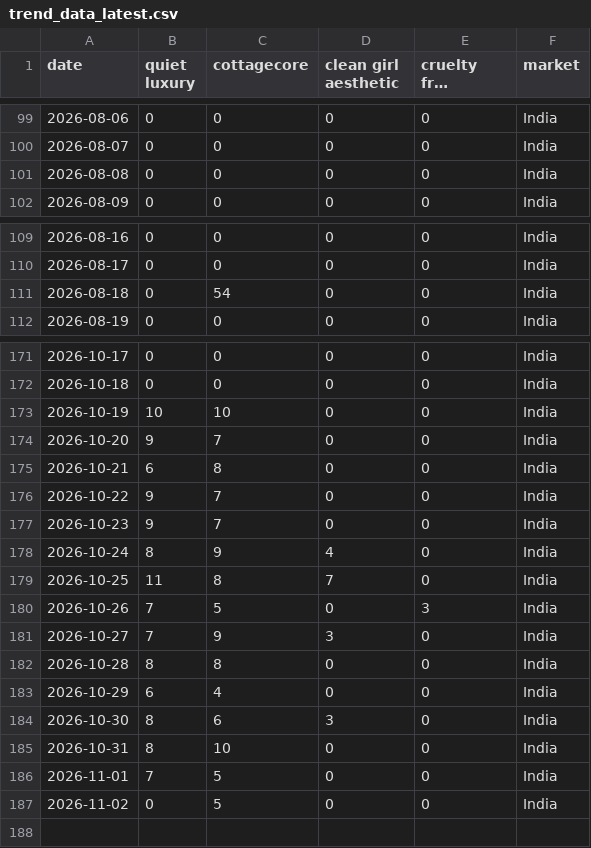
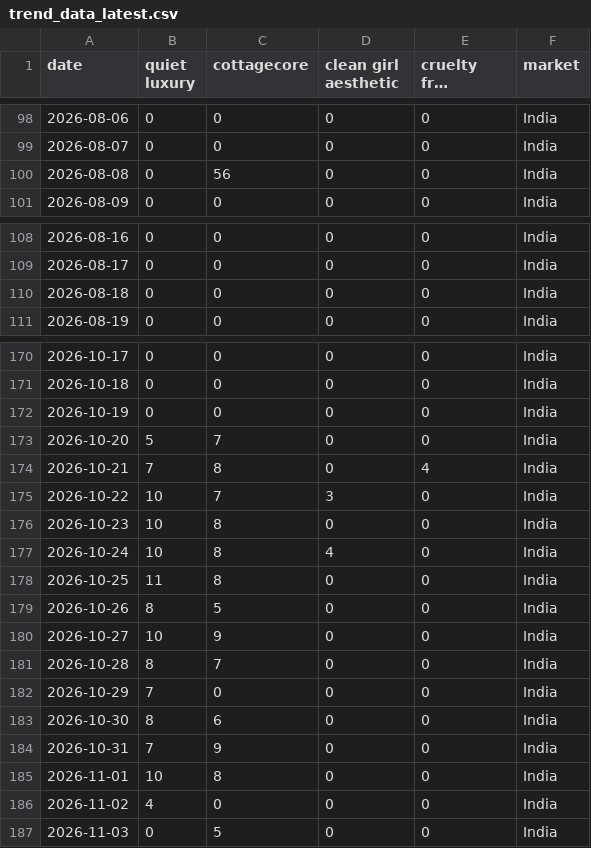
Before and after one commit to KhushiC04/fashion-trend-radar, a CSV file: trend_data_latest.csv, drawn as a sheet; only a part is shown, gaps mark what is left out; long unchanged cells end in …; addresses are those after the commit; the diff covers the shown part only; the diff names each change by its address in the sheet, - before the commit and + after, or states it on an @@ line.

```diff
--- a/trend_data_latest.csv
+++ b/trend_data_latest.csv
-C100 (cottagecore): 0
+C100 (cottagecore): 56
-C110 (cottagecore): 54
+C110 (cottagecore): 0
-B172 (quiet luxury): 10
+B172 (quiet luxury): 0
-C172 (cottagecore): 10
+C172 (cottagecore): 0
-B173 (quiet luxury): 9
+B173 (quiet luxury): 5
-B174 (quiet luxury): 6
+B174 (quiet luxury): 7
-E174 (cruelty free skincare): 0
+E174 (cruelty free skincare): 4
-B175:B176 (quiet luxury): 9
+B175:B176 (quiet luxury): 10
-D175 (clean girl aesthetic): 0
+D175 (clean girl aesthetic): 3
-C176 (cottagecore): 7
+C176 (cottagecore): 8
-B177 (quiet luxury): 8
+B177 (quiet luxury): 10
-C177 (cottagecore): 9
+C177 (cottagecore): 8
-D178 (clean girl aesthetic): 7
+D178 (clean girl aesthetic): 0
-B179 (quiet luxury): 7
+B179 (quiet luxury): 8
-E179 (cruelty free skincare): 3
+E179 (cruelty free skincare): 0
-B180 (quiet luxury): 7
+B180 (quiet luxury): 10
-D180 (clean girl aesthetic): 3
+D180 (clean girl aesthetic): 0
-C181 (cottagecore): 8
+C181 (cottagecore): 7
-B182 (quiet luxury): 6
+B182 (quiet luxury): 7
-C182 (cottagecore): 4
+C182 (cottagecore): 0
-D183 (clean girl aesthetic): 3
+D183 (clean girl aesthetic): 0
-B184 (quiet luxury): 8
+B184 (quiet luxury): 7
-C184 (cottagecore): 10
+C184 (cottagecore): 9
-B185 (quiet luxury): 7
+B185 (quiet luxury): 10
-C185 (cottagecore): 5
+C185 (cottagecore): 8
+row 186: 2026-11-02 | 4 | 0 | 0 | 0 | India
-A187 (date): 2026-11-02
+A187 (date): 2026-11-03
```
Also changed, not shown: 1 added row, 2 removed rows and 141 edited cells elsewhere in this file.
